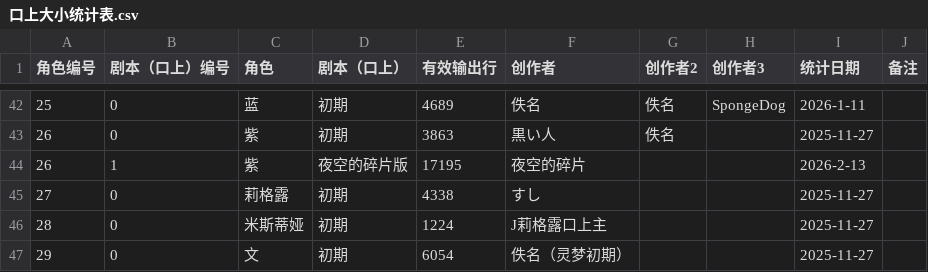
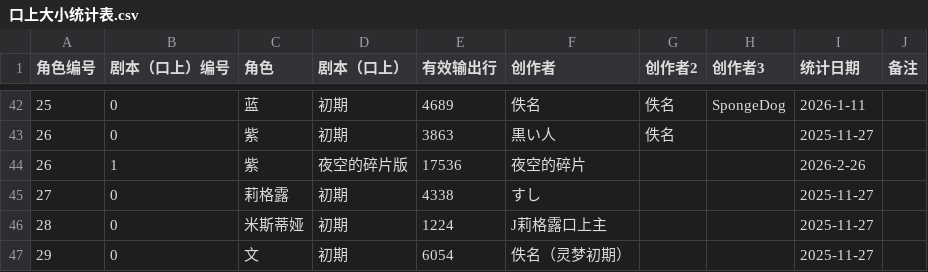
Before and after one commit to Paradox-Phenomenon/EraTW-Magic_DLC, a CSV file: 魔改版更新记录文档/口上大小统计表.csv, drawn as a sheet; only a part is shown, gaps mark what is left out.

```diff
--- a/魔改版更新记录文档/口上大小统计表.csv
+++ b/魔改版更新记录文档/口上大小统计表.csv
@@ -43,3 +43,3 @@
 26,0,紫,初期,3863,黒い人,佚名,,2025-11-27,
-26,1,紫,夜空的碎片版,17195,夜空的碎片,,,2026-2-13,
+26,1,紫,夜空的碎片版,17536,夜空的碎片,,,2026-2-26,
 27,0,莉格露,初期,4338,すし,,,2025-11-27,
```
Also changed, not shown: 9 other files.
